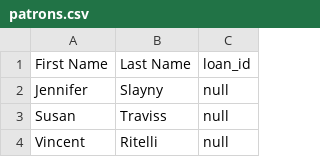
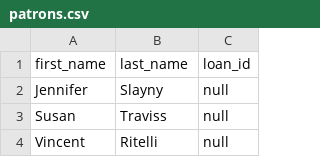
Before and after one commit to SovietNunchuck/chapter-18, a CSV file: lesson-15-studio/patrons.csv, drawn as a sheet; only a part is shown.

```diff
--- a/lesson-15-studio/patrons.csv
+++ b/lesson-15-studio/patrons.csv
@@ -1,2 +1,2 @@
-First Name,Last Name,loan_id
+first_name,last_name,loan_id
 Jennifer,Slayny,null
```
Also changed, not shown: lesson-15-studio/genres.csv, 1 other file.
